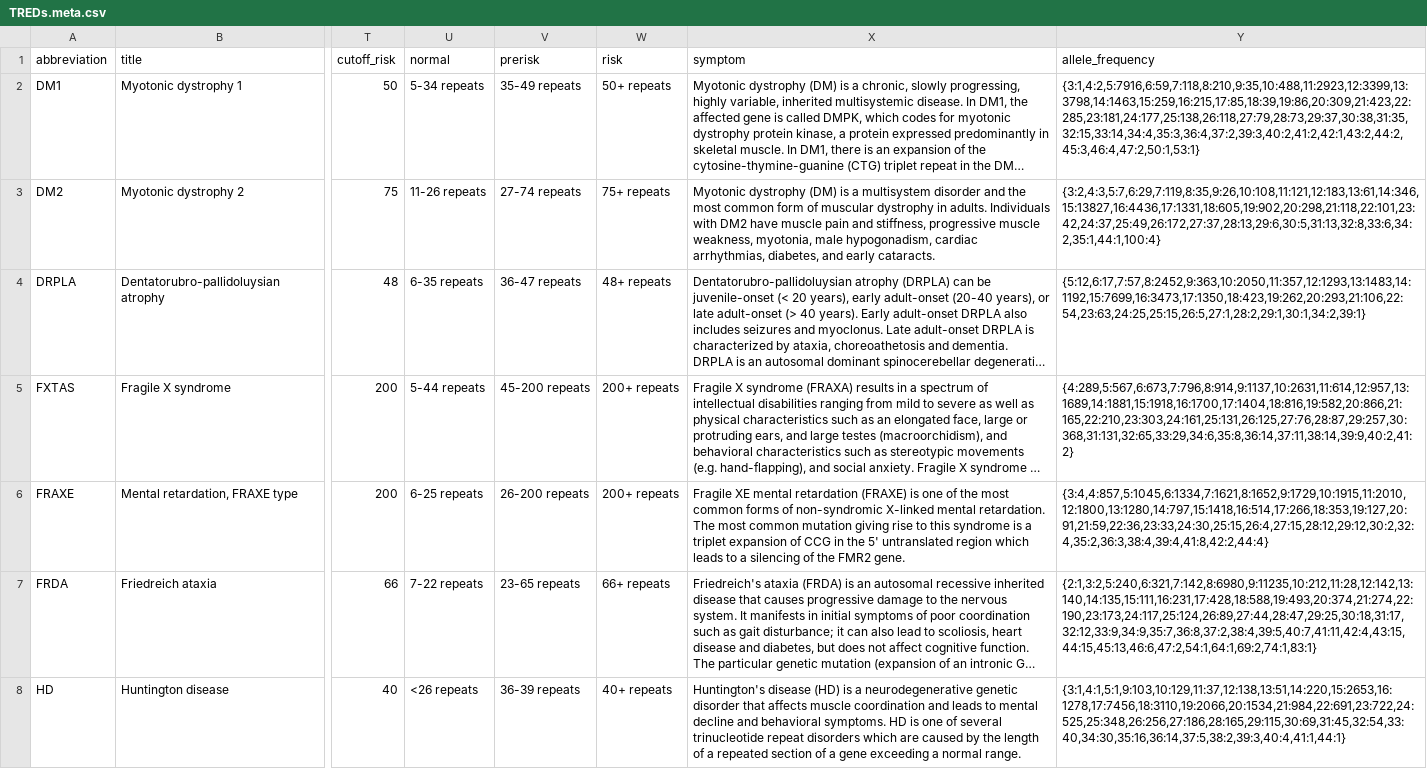
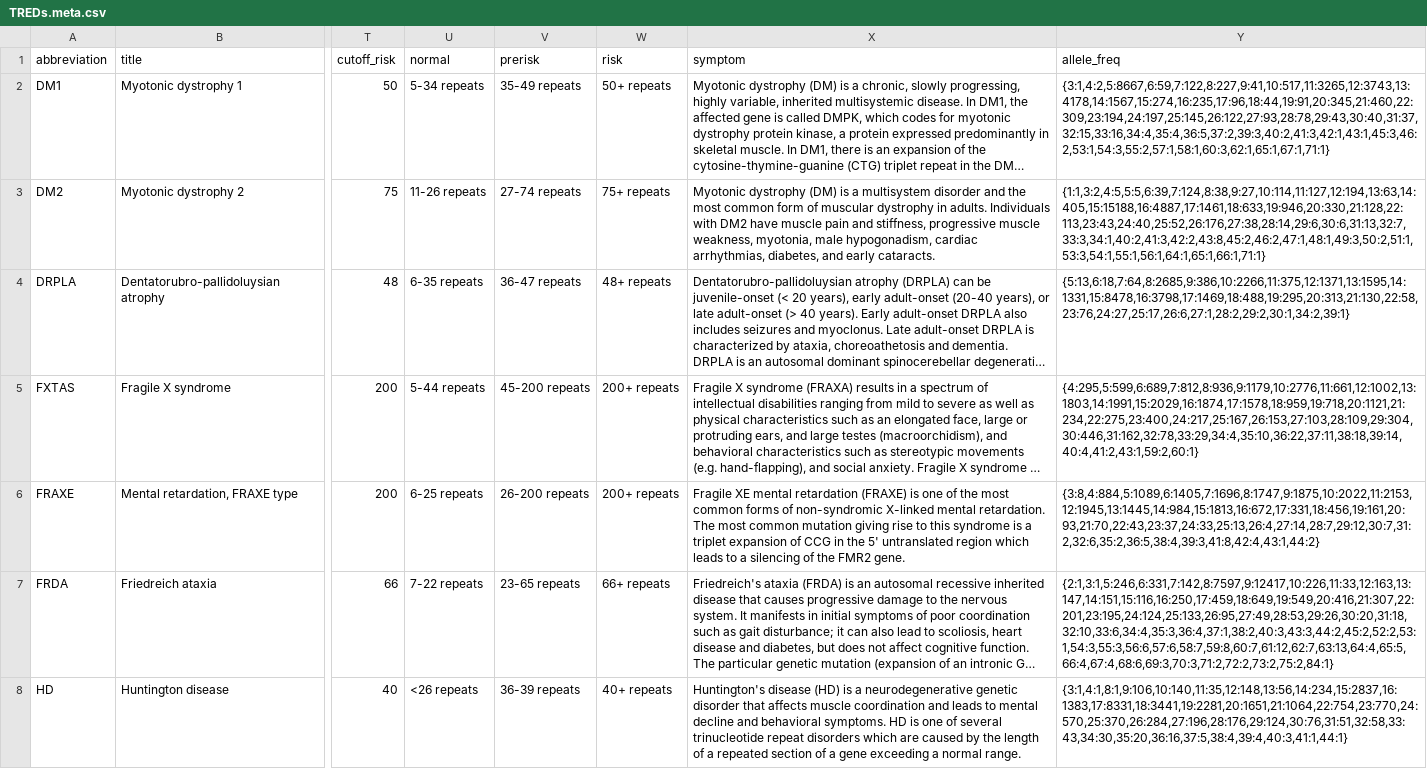
Before and after one commit to humanlongevity/tredparse, a CSV file: tredparse/data/TREDs.meta.csv, drawn as a sheet; only a part is shown, gaps mark what is left out; long unchanged cells end in …; the diff covers the shown part only; the diff names each change by its address in the sheet, - before the commit and + after, or states it on an @@ line.

Commit message:
[tredparse] Update allele_freq in meta

```diff
--- a/tredparse/data/TREDs.meta.csv
+++ b/tredparse/data/TREDs.meta.csv
-Y1: allele_frequency
+Y1: allele_freq
-Y2 (allele_freq): {3:1,4:2,5:7916,6:59,7:118,8:210,9:35,10:488,11:2923,12:3399,13:3798,14:1463,15:259,16:215,17:85,18:39,19:86,20:309,21:423,22:285,23:181,24:177,25:138,26:118,27:79,28:73,29:37,30:38,31:35,32:15,33:14,34:4,35:3,36:4,37:2,39:3,40:2,41:2,42:1,43:2,44:2,45:3,46:4,47:2,50:1,53:1}
+Y2 (allele_freq): {3:1,4:2,5:8667,6:59,7:122,8:227,9:41,10:517,11:3265,12:3743,13:4178,14:1567,15:274,16:235,17:96,18:44,19:91,20:345,21:460,22:309,23:194,24:197,25:145,26:122,27:93,28:78,29:43,30:40,31:37,32:15,33:16,34:4,35:4,36:5,37:2,39:3,40:2,41:3,42:1,43:1,45:3,46:2,53:1,54:3,55:2,57:1,58:1,60:3,62:1,65:1,67:1,71:1}
-Y3 (allele_freq): {3:2,4:3,5:7,6:29,7:119,8:35,9:26,10:108,11:121,12:183,13:61,14:346,15:13827,16:4436,17:1331,18:605,19:902,20:298,21:118,22:101,23:42,24:37,25:49,26:172,27:37,28:13,29:6,30:5,31:13,32:8,33:6,34:2,35:1,44:1,100:4}
+Y3 (allele_freq): {1:1,3:2,4:5,5:5,6:39,7:124,8:38,9:27,10:114,11:127,12:194,13:63,14:405,15:15188,16:4887,17:1461,18:633,19:946,20:330,21:128,22:113,23:43,24:40,25:52,26:176,27:38,28:14,29:6,30:6,31:13,32:7,33:3,34:1,40:2,41:3,42:2,43:8,45:2,46:2,47:1,48:1,49:3,50:2,51:1,53:3,54:1,55:1,56:1,64:1,65:1,66:1,71:1}
-Y4 (allele_freq): {5:12,6:17,7:57,8:2452,9:363,10:2050,11:357,12:1293,13:1483,14:1192,15:7699,16:3473,17:1350,18:423,19:262,20:293,21:106,22:54,23:63,24:25,25:15,26:5,27:1,28:2,29:1,30:1,34:2,39:1}
+Y4 (allele_freq): {5:13,6:18,7:64,8:2685,9:386,10:2266,11:375,12:1371,13:1595,14:1331,15:8478,16:3798,17:1469,18:488,19:295,20:313,21:130,22:58,23:76,24:27,25:17,26:6,27:1,28:2,29:2,30:1,34:2,39:1}
-Y5 (allele_freq): {4:289,5:567,6:673,7:796,8:914,9:1137,10:2631,11:614,12:957,13:1689,14:1881,15:1918,16:1700,17:1404,18:816,19:582,20:866,21:165,22:210,23:303,24:161,25:131,26:125,27:76,28:87,29:257,30:368,31:131,32:65,33:29,34:6,35:8,36:14,37:11,38:14,39:9,40:2,41:2}
+Y5 (allele_freq): {4:295,5:599,6:689,7:812,8:936,9:1179,10:2776,11:661,12:1002,13:1803,14:1991,15:2029,16:1874,17:1578,18:959,19:718,20:1121,21:234,22:275,23:400,24:217,25:167,26:153,27:103,28:109,29:304,30:446,31:162,32:78,33:29,34:4,35:10,36:22,37:11,38:18,39:14,40:4,41:2,43:1,59:2,60:1}
-Y6 (allele_freq): {3:4,4:857,5:1045,6:1334,7:1621,8:1652,9:1729,10:1915,11:2010,12:1800,13:1280,14:797,15:1418,16:514,17:266,18:353,19:127,20:91,21:59,22:36,23:33,24:30,25:15,26:4,27:15,28:12,29:12,30:2,32:4,35:2,36:3,38:4,39:4,41:8,42:2,44:4}
+Y6 (allele_freq): {3:8,4:884,5:1089,6:1405,7:1696,8:1747,9:1875,10:2022,11:2153,12:1945,13:1445,14:984,15:1813,16:672,17:331,18:456,19:161,20:93,21:70,22:43,23:37,24:33,25:13,26:4,27:14,28:7,29:12,30:7,31:2,32:6,35:2,36:5,38:4,39:3,41:8,42:4,43:1,44:2}
-Y7 (allele_freq): {2:1,3:2,5:240,6:321,7:142,8:6980,9:11235,10:212,11:28,12:142,13:140,14:135,15:111,16:231,17:428,18:588,19:493,20:374,21:274,22:190,23:173,24:117,25:124,26:89,27:44,28:47,29:25,30:18,31:17,32:12,33:9,34:9,35:7,36:8,37:2,38:4,39:5,40:7,41:11,42:4,43:15,44:15,45:13,46:6,47:2,54:1,64:1,69:2,74:1,83:1}
+Y7 (allele_freq): {2:1,3:1,5:246,6:331,7:142,8:7597,9:12417,10:226,11:33,12:163,13:147,14:151,15:116,16:250,17:459,18:649,19:549,20:416,21:307,22:201,23:195,24:124,25:133,26:95,27:49,28:53,29:26,30:20,31:18,32:10,33:6,34:4,35:3,36:4,37:1,38:2,40:3,43:3,44:2,45:2,52:2,53:1,54:3,55:3,56:6,57:6,58:7,59:8,60:7,61:12,62:7,63:13,64:4,65:5,66:4,67:4,68:6,69:3,70:3,71:2,72:2,73:2,75:2,84:1}
-Y8 (allele_freq): {3:1,4:1,5:1,9:103,10:129,11:37,12:138,13:51,14:220,15:2653,16:1278,17:7456,18:3110,19:2066,20:1534,21:984,22:691,23:722,24:525,25:348,26:256,27:186,28:165,29:115,30:69,31:45,32:54,33:40,34:30,35:16,36:14,37:5,38:2,39:3,40:4,41:1,44:1}
+Y8 (allele_freq): {3:1,4:1,8:1,9:106,10:140,11:35,12:148,13:56,14:234,15:2837,16:1383,17:8331,18:3441,19:2281,20:1651,21:1064,22:754,23:770,24:570,25:370,26:284,27:196,28:176,29:124,30:76,31:51,32:58,33:43,34:30,35:20,36:16,37:5,38:4,39:4,40:3,41:1,44:1}
```
Also changed, not shown: 23 edited cells elsewhere in this file, 1 other file.
